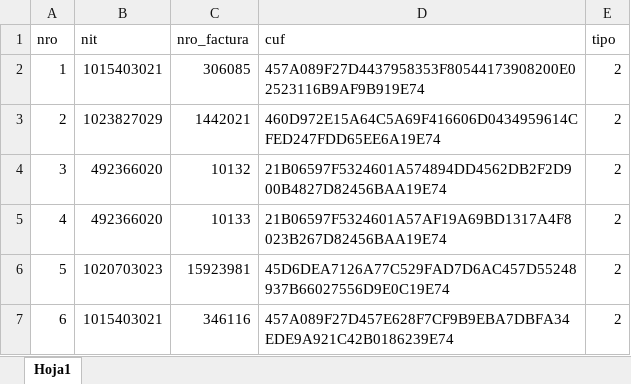
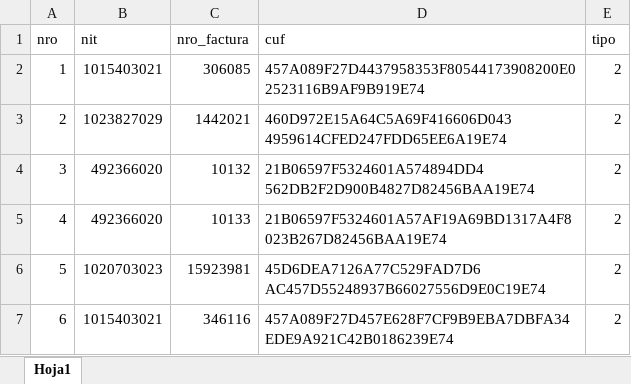
Before and after one commit to teojavier/FACT_SIAT_PY, an Excel workbook: basedatos.xlsx, sheet Hoja1, drawn as a sheet; values as stored, in another font and other column widths than the file's, no borders; the diff names each change by its address in the sheet, - before the commit and + after, or states it on an @@ line.

```diff
--- a/basedatos.xlsx (sheet Hoja1)
+++ b/basedatos.xlsx (sheet Hoja1)
-D3 (cuf): 460D972E15A64C5A69F416606D0434959614CFED247FDD65EE6A19E74
+D3 (cuf): 460D972E15A64C5A69F416606D043 4959614CFED247FDD65EE6A19E74
-D4 (cuf): 21B06597F5324601A574894DD4562DB2F2D900B4827D82456BAA19E74
+D4 (cuf): 21B06597F5324601A574894DD4 562DB2F2D900B4827D82456BAA19E74
-D6 (cuf): 45D6DEA7126A77C529FAD7D6AC457D55248937B66027556D9E0C19E74
+D6 (cuf): 45D6DEA7126A77C529FAD7D6 AC457D55248937B66027556D9E0C19E74
```
Also changed, not shown: 9 other files.
